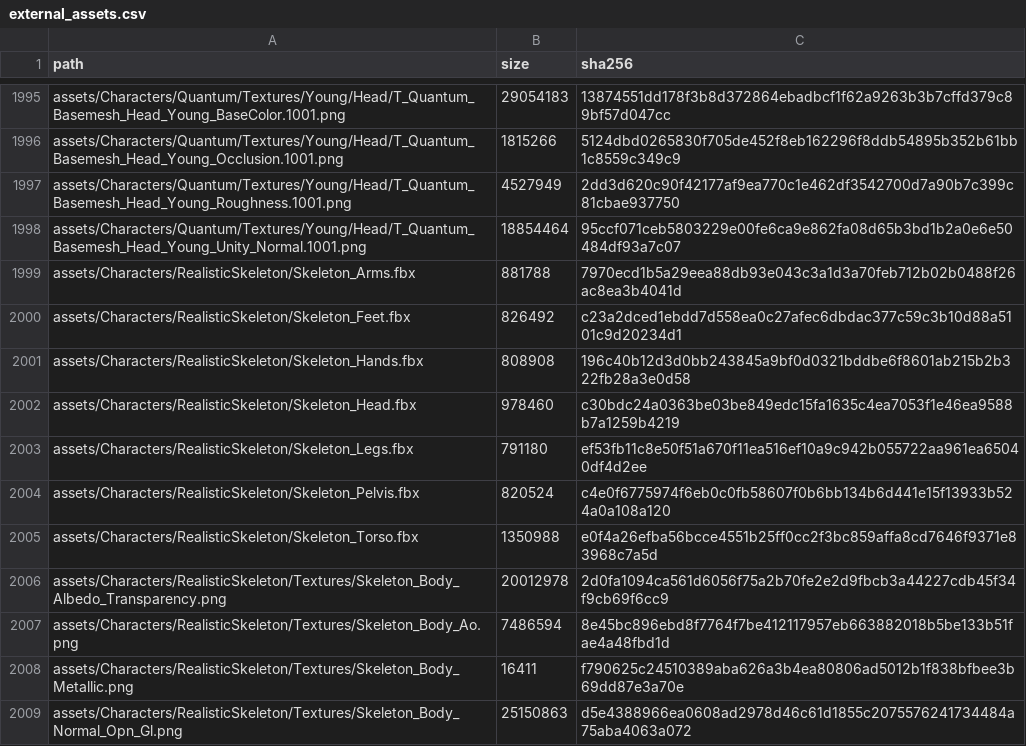
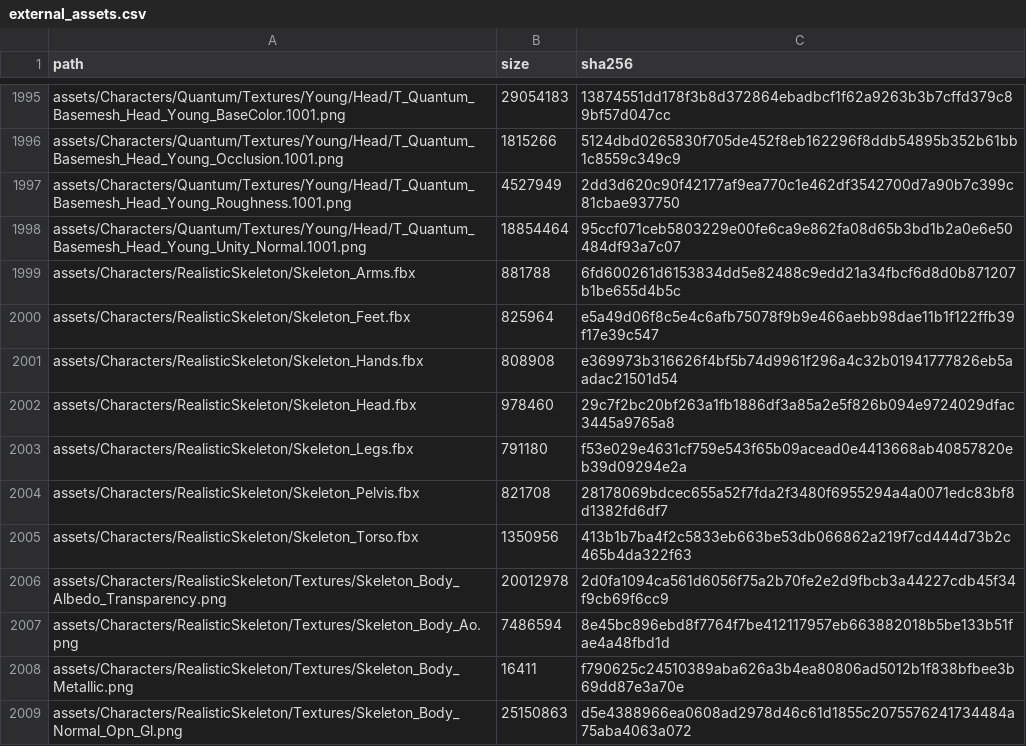
Before and after one commit to JCamberos27/TartarusEngine, a CSV file: project/external_assets.csv, drawn as a sheet; only a part is shown, gaps mark what is left out.

Commit message:
Skeleton race: feet and pelvis fitted inside the Quantum body
- The feet, sized by their ankle-to-ball spacing, came out 14% too big
  (toes 4 cm past Quantum's). They are now fitted to Quantum's bare feet
  heel to toe and sole to ankle, with a little tissue; the ankle stays on
  the shin.
- The pelvis, enlarged to put its sockets on Quantum's hip joints, had its
  crests a few millimetres under the skin. Its wings now narrow above the
  sockets until the crests sit 1.5 cm inside the hips.

```diff
--- a/project/external_assets.csv
+++ b/project/external_assets.csv
@@ -1998,9 +1998,9 @@ assets/Characters/Quantum/Textures/Young/Head/T_Quantum_Basemesh_Head_Young_Roug
 assets/Characters/Quantum/Textures/Young/Head/T_Quantum_Basemesh_Head_Young_Unity_Normal.1001.png,18854464,95ccf071ceb5803229e00fe6ca9e862fa08d65b3bd1b2a0e6e50484df93a7c07
-assets/Characters/RealisticSkeleton/Skeleton_Arms.fbx,881788,7970ecd1b5a29eea88db93e043c3a1d3a70feb712b02b0488f26ac8ea3b4041d
-assets/Characters/RealisticSkeleton/Skeleton_Feet.fbx,826492,c23a2dced1ebdd7d558ea0c27afec6dbdac377c59c3b10d88a5101c9d20234d1
-assets/Characters/RealisticSkeleton/Skeleton_Hands.fbx,808908,196c40b12d3d0bb243845a9bf0d0321bddbe6f8601ab215b2b322fb28a3e0d58
-assets/Characters/RealisticSkeleton/Skeleton_Head.fbx,978460,c30bdc24a0363be03be849edc15fa1635c4ea7053f1e46ea9588b7a1259b4219
-assets/Characters/RealisticSkeleton/Skeleton_Legs.fbx,791180,ef53fb11c8e50f51a670f11ea516ef10a9c942b055722aa961ea65040df4d2ee
-assets/Characters/RealisticSkeleton/Skeleton_Pelvis.fbx,820524,c4e0f6775974f6eb0c0fb58607f0b6bb134b6d441e15f13933b524a0a108a120
-assets/Characters/RealisticSkeleton/Skeleton_Torso.fbx,1350988,e0f4a26efba56bcce4551b25ff0cc2f3bc859affa8cd7646f9371e83968c7a5d
+assets/Characters/RealisticSkeleton/Skeleton_Arms.fbx,881788,6fd600261d6153834dd5e82488c9edd21a34fbcf6d8d0b871207b1be655d4b5c
+assets/Characters/RealisticSkeleton/Skeleton_Feet.fbx,825964,e5a49d06f8c5e4c6afb75078f9b9e466aebb98dae11b1f122ffb39f17e39c547
+assets/Characters/RealisticSkeleton/Skeleton_Hands.fbx,808908,e369973b316626f4bf5b74d9961f296a4c32b01941777826eb5aadac21501d54
+assets/Characters/RealisticSkeleton/Skeleton_Head.fbx,978460,29c7f2bc20bf263a1fb1886df3a85a2e5f826b094e9724029dfac3445a9765a8
+assets/Characters/RealisticSkeleton/Skeleton_Legs.fbx,791180,f53e029e4631cf759e543f65b09acead0e4413668ab40857820eb39d09294e2a
+assets/Characters/RealisticSkeleton/Skeleton_Pelvis.fbx,821708,28178069bdcec655a52f7fda2f3480f6955294a4a0071edc83bf8d1382fd6df7
+assets/Characters/RealisticSkeleton/Skeleton_Torso.fbx,1350956,413b1b7ba4f2c5833eb663be53db066862a219f7cd444d73b2c465b4da322f63
 assets/Characters/RealisticSkeleton/Textures/Skeleton_Body_Albedo_Transparency.png,20012978,2d0fa1094ca561d6056f75a2b70fe2e2d9fbcb3a44227cdb45f34f9cb69f6cc9
```
